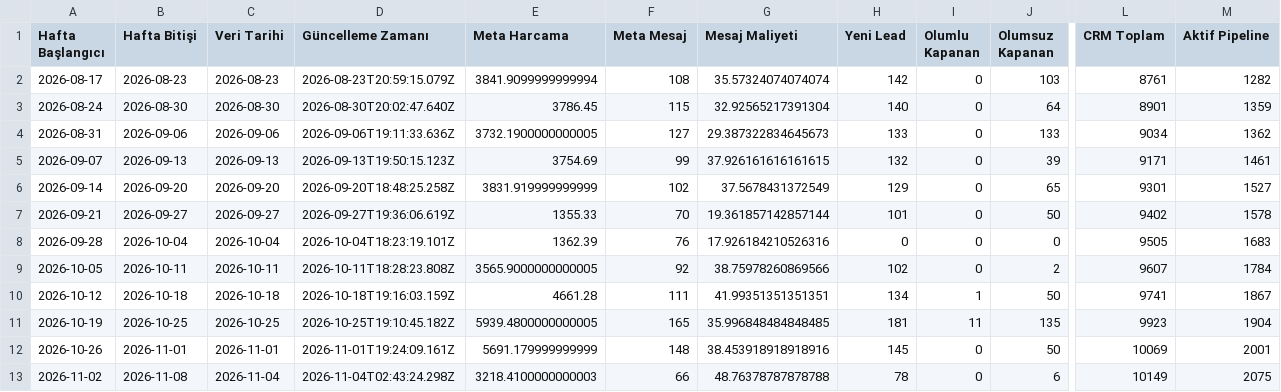
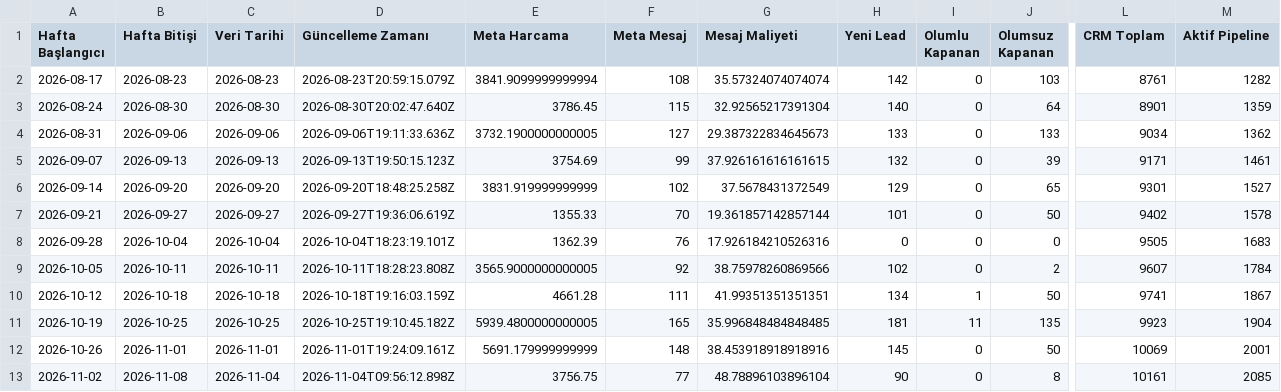
Before and after one commit to sefayama-rgb/menargrup, a CSV file: data/weekly_kpi.csv, drawn as a sheet; only a part is shown, gaps mark what is left out; the diff names each change by its address in the sheet, - before the commit and + after, or states it on an @@ line.

```diff
--- a/data/weekly_kpi.csv
+++ b/data/weekly_kpi.csv
-D13 (Güncelleme Zamanı): 2026-11-04T02:43:24.298Z
+D13 (Güncelleme Zamanı): 2026-11-04T09:56:12.898Z
-E13 (Meta Harcama): 3218.4100000000003
+E13 (Meta Harcama): 3756.75
-F13 (Meta Mesaj): 66
+F13 (Meta Mesaj): 77
-G13 (Mesaj Maliyeti): 48.76378787878788
+G13 (Mesaj Maliyeti): 48.78896103896104
-H13 (Yeni Lead): 78
+H13 (Yeni Lead): 90
-J13 (Olumsuz Kapanan): 6
+J13 (Olumsuz Kapanan): 8
-L13 (CRM Toplam): 10149
+L13 (CRM Toplam): 10161
-M13 (Aktif Pipeline): 2075
+M13 (Aktif Pipeline): 2085
```
Also changed, not shown: 5 other files.
